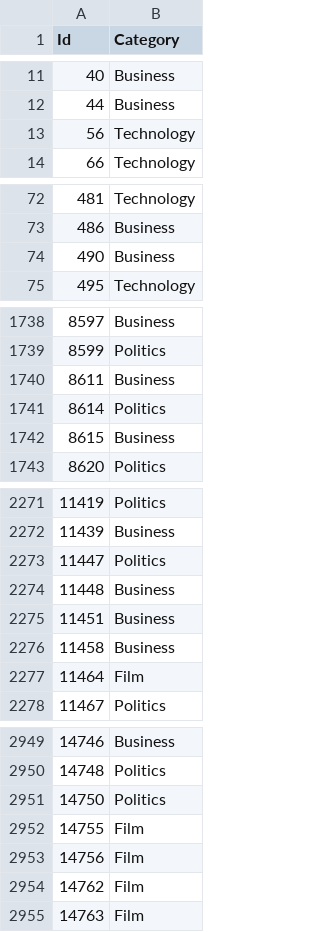
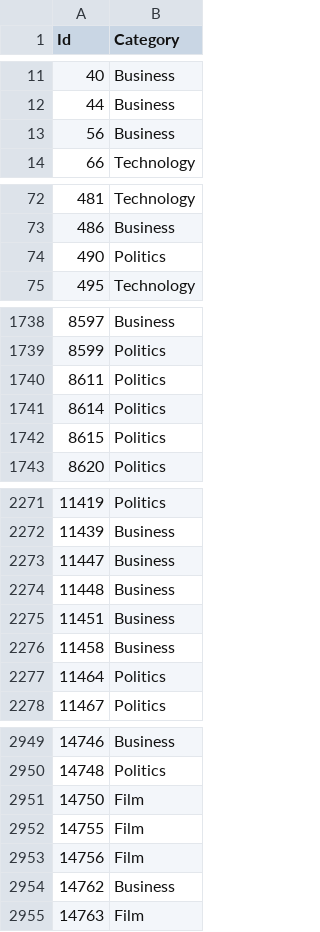
Before and after one commit to LefterisKarampas/Text-Classification, a CSV file: Classification/testSet_categories.csv, drawn as a sheet; only a part is shown, gaps mark what is left out; the diff covers the shown part only.

```diff
--- a/Classification/testSet_categories.csv
+++ b/Classification/testSet_categories.csv
@@ -12,3 +12,3 @@ Id,Category
 44,Business
-56,Technology
+56,Business
 66,Technology
@@ -73,3 +73,3 @@ Id,Category
 486,Business
-490,Business
+490,Politics
 495,Technology
@@ -1739,5 +1739,5 @@ Id,Category
 8599,Politics
-8611,Business
+8611,Politics
 8614,Politics
-8615,Business
+8615,Politics
 8620,Politics
@@ -2272,3 +2272,3 @@ Id,Category
 11439,Business
-11447,Politics
+11447,Business
 11448,Business
@@ -2276,3 +2276,3 @@ Id,Category
 11458,Business
-11464,Film
+11464,Politics
 11467,Politics
@@ -2950,6 +2950,6 @@ Id,Category
 14748,Politics
-14750,Politics
+14750,Film
 14755,Film
 14756,Film
-14762,Film
+14762,Business
 14763,Film
```
Also changed, not shown: 51 edited cells elsewhere in this file, 12 other files.
